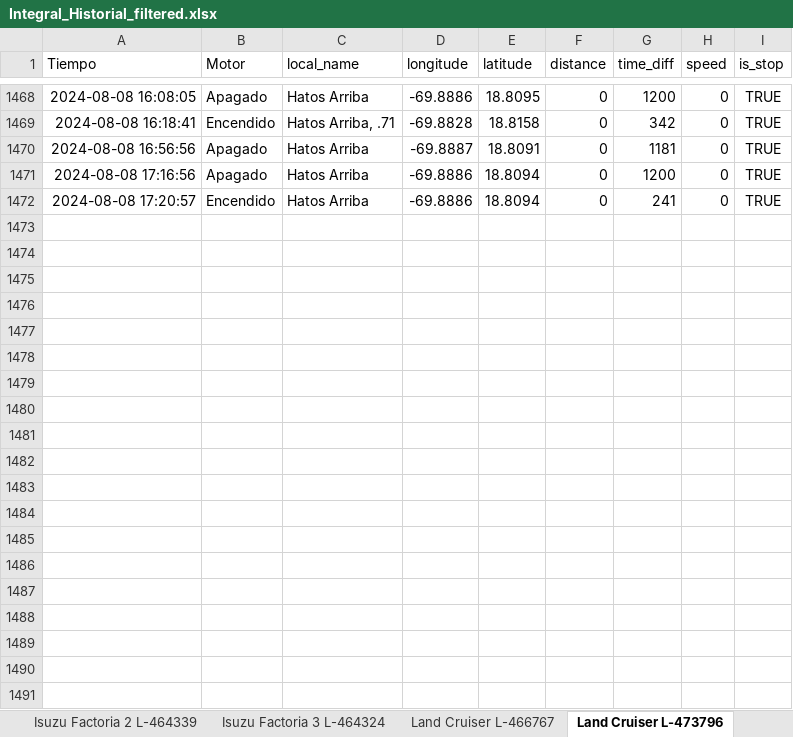
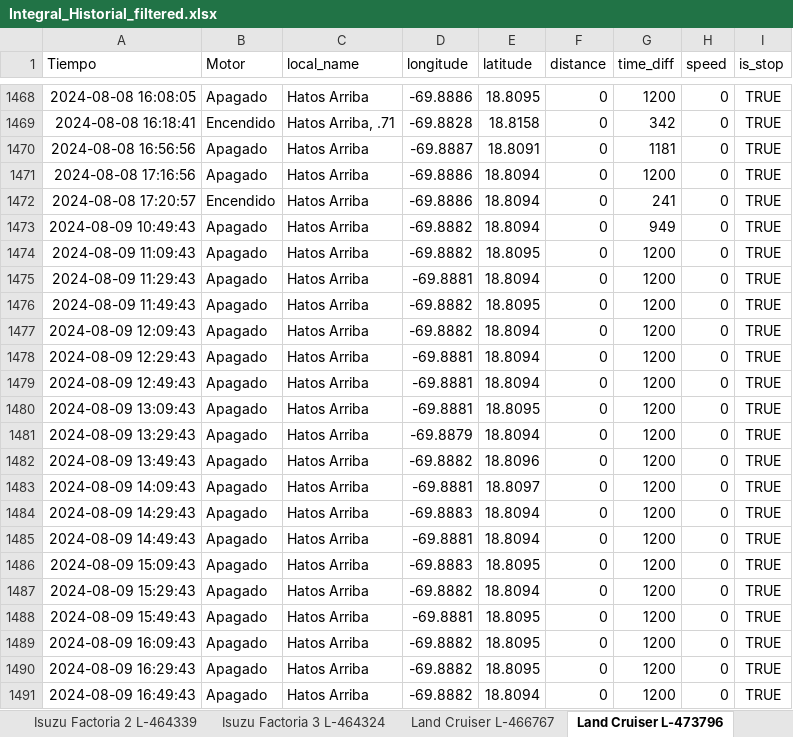
Before and after one commit to AxelBonneau/Bayacao, an Excel workbook: datasets/Las horas de laborales/Integral_Historial_filtered.xlsx, sheet Land Cruiser L-473796, drawn as a sheet; only a part is shown, gaps mark what is left out; values as stored, in another font and other column widths than the file's, no borders; the diff covers the shown part only; the diff names each change by its address in the sheet, - before the commit and + after, or states it on an @@ line.

```diff
--- a/datasets/Las horas de laborales/Integral_Historial_filtered.xlsx (sheet Land Cruiser L-473796)
+++ b/datasets/Las horas de laborales/Integral_Historial_filtered.xlsx (sheet Land Cruiser L-473796)
+row 1473: 2024-08-09 10:49:43 | Apagado | Hatos Arriba | -69.8882 | 18.8094 | 0 | 949 | 0 | TRUE
+row 1474: 2024-08-09 11:09:43 | Apagado | Hatos Arriba | -69.8882 | 18.8095 | 0 | 1200 | 0 | TRUE
+row 1475: 2024-08-09 11:29:43 | Apagado | Hatos Arriba | -69.8881 | 18.8094 | 0 | 1200 | 0 | TRUE
+row 1476: 2024-08-09 11:49:43 | Apagado | Hatos Arriba | -69.8882 | 18.8095 | 0 | 1200 | 0 | TRUE
+row 1477: 2024-08-09 12:09:43 | Apagado | Hatos Arriba | -69.8882 | 18.8094 | 0 | 1200 | 0 | TRUE
+row 1478: 2024-08-09 12:29:43 | Apagado | Hatos Arriba | -69.8881 | 18.8094 | 0 | 1200 | 0 | TRUE
+row 1479: 2024-08-09 12:49:43 | Apagado | Hatos Arriba | -69.8881 | 18.8094 | 0 | 1200 | 0 | TRUE
+row 1480: 2024-08-09 13:09:43 | Apagado | Hatos Arriba | -69.8881 | 18.8095 | 0 | 1200 | 0 | TRUE
+row 1481: 2024-08-09 13:29:43 | Apagado | Hatos Arriba | -69.8879 | 18.8094 | 0 | 1200 | 0 | TRUE
+row 1482: 2024-08-09 13:49:43 | Apagado | Hatos Arriba | -69.8882 | 18.8096 | 0 | 1200 | 0 | TRUE
+row 1483: 2024-08-09 14:09:43 | Apagado | Hatos Arriba | -69.8881 | 18.8097 | 0 | 1200 | 0 | TRUE
+row 1484: 2024-08-09 14:29:43 | Apagado | Hatos Arriba | -69.8883 | 18.8094 | 0 | 1200 | 0 | TRUE
+row 1485: 2024-08-09 14:49:43 | Apagado | Hatos Arriba | -69.8881 | 18.8094 | 0 | 1200 | 0 | TRUE
+row 1486: 2024-08-09 15:09:43 | Apagado | Hatos Arriba | -69.8883 | 18.8095 | 0 | 1200 | 0 | TRUE
+row 1487: 2024-08-09 15:29:43 | Apagado | Hatos Arriba | -69.8882 | 18.8094 | 0 | 1200 | 0 | TRUE
+row 1488: 2024-08-09 15:49:43 | Apagado | Hatos Arriba | -69.8881 | 18.8095 | 0 | 1200 | 0 | TRUE
+row 1489: 2024-08-09 16:09:43 | Apagado | Hatos Arriba | -69.8882 | 18.8095 | 0 | 1200 | 0 | TRUE
+row 1490: 2024-08-09 16:29:43 | Apagado | Hatos Arriba | -69.8882 | 18.8095 | 0 | 1200 | 0 | TRUE
+row 1491: 2024-08-09 16:49:43 | Apagado | Hatos Arriba | -69.8882 | 18.8094 | 0 | 1200 | 0 | TRUE
```
Also changed, not shown: 88 added rows elsewhere in this sheet, sheet Isuzu Factoria 1 Grande P, sheet Land Cruiser L-466767, sheet Isuzu Factoria 2 L-464339, sheet Isuzu Factoria 3 L-464324, datasets/Compra/compra_filtra.xlsx, datasets/meteo/datos_meteo.xlsx, 18 other files.
